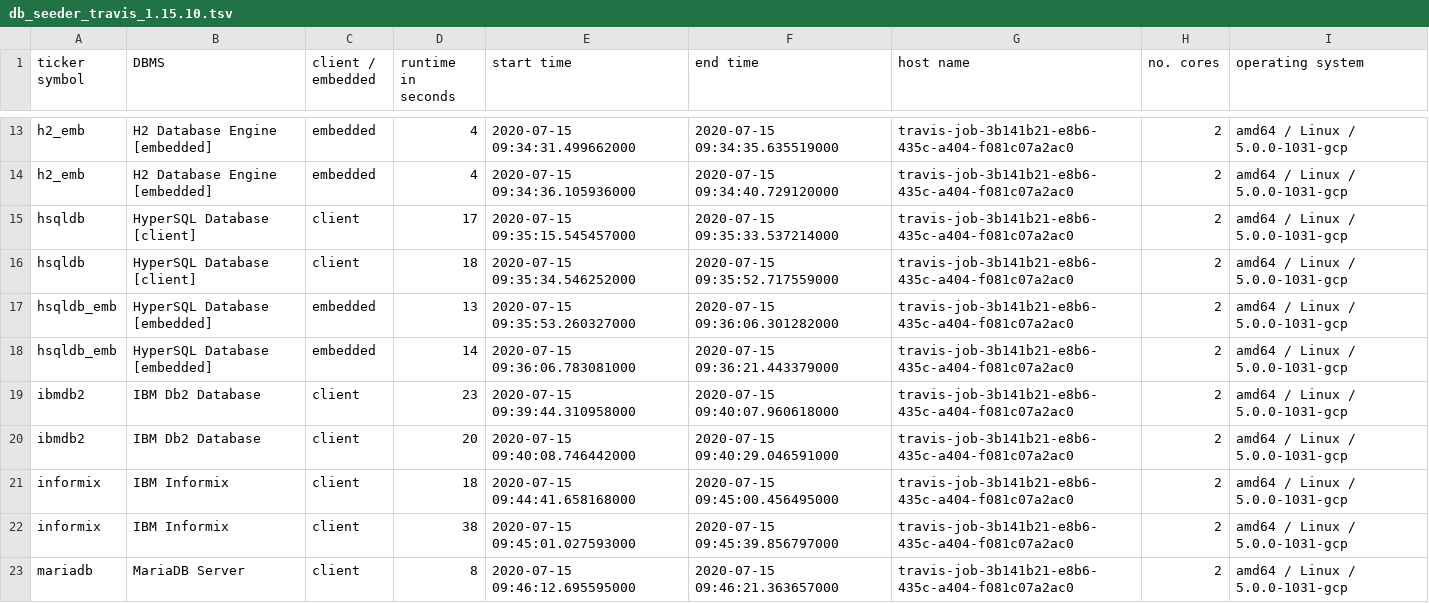
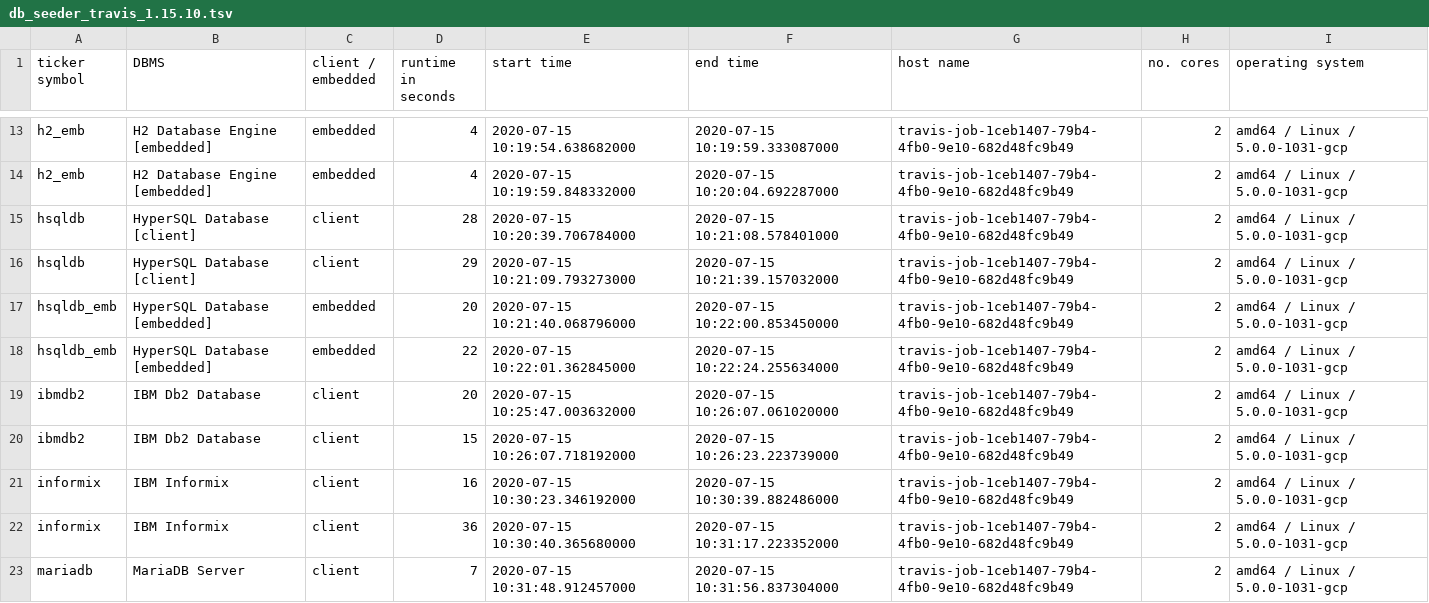
Before and after one commit to KonnexionsGmbH/db_seeder, a TSV file: statistics/db_seeder_travis_1.15.10.tsv, drawn as a sheet; only a part is shown, gaps mark what is left out; the diff covers the shown part only; the diff names each change by its address in the sheet, - before the commit and + after, or states it on an @@ line.

Commit message:
Travis update: 15.07.2020 10:48:27 (Build 218)
[skip ci]

```diff
--- a/statistics/db_seeder_travis_1.15.10.tsv
+++ b/statistics/db_seeder_travis_1.15.10.tsv
-E13 (start time): 2020-07-15 09:34:31.499662000
+E13 (start time): 2020-07-15 10:19:54.638682000
-F13 (end time): 2020-07-15 09:34:35.635519000
+F13 (end time): 2020-07-15 10:19:59.333087000
-G13:G23 (host name): travis-job-3b141b21-e8b6-435c-a404-f081c07a2ac0
+G13:G23 (host name): travis-job-1ceb1407-79b4-4fb0-9e10-682d48fc9b49
-E14 (start time): 2020-07-15 09:34:36.105936000
+E14 (start time): 2020-07-15 10:19:59.848332000
-F14 (end time): 2020-07-15 09:34:40.729120000
+F14 (end time): 2020-07-15 10:20:04.692287000
-D15 (runtime in seconds): 17
+D15 (runtime in seconds): 28
-E15 (start time): 2020-07-15 09:35:15.545457000
+E15 (start time): 2020-07-15 10:20:39.706784000
-F15 (end time): 2020-07-15 09:35:33.537214000
+F15 (end time): 2020-07-15 10:21:08.578401000
-D16 (runtime in seconds): 18
+D16 (runtime in seconds): 29
-E16 (start time): 2020-07-15 09:35:34.546252000
+E16 (start time): 2020-07-15 10:21:09.793273000
-F16 (end time): 2020-07-15 09:35:52.717559000
+F16 (end time): 2020-07-15 10:21:39.157032000
-D17 (runtime in seconds): 13
+D17 (runtime in seconds): 20
-E17 (start time): 2020-07-15 09:35:53.260327000
+E17 (start time): 2020-07-15 10:21:40.068796000
-F17 (end time): 2020-07-15 09:36:06.301282000
+F17 (end time): 2020-07-15 10:22:00.853450000
-D18 (runtime in seconds): 14
+D18 (runtime in seconds): 22
-E18 (start time): 2020-07-15 09:36:06.783081000
+E18 (start time): 2020-07-15 10:22:01.362845000
-F18 (end time): 2020-07-15 09:36:21.443379000
+F18 (end time): 2020-07-15 10:22:24.255634000
-D19 (runtime in seconds): 23
+D19 (runtime in seconds): 20
-E19 (start time): 2020-07-15 09:39:44.310958000
+E19 (start time): 2020-07-15 10:25:47.003632000
-F19 (end time): 2020-07-15 09:40:07.960618000
+F19 (end time): 2020-07-15 10:26:07.061020000
-D20 (runtime in seconds): 20
+D20 (runtime in seconds): 15
-E20 (start time): 2020-07-15 09:40:08.746442000
+E20 (start time): 2020-07-15 10:26:07.718192000
-F20 (end time): 2020-07-15 09:40:29.046591000
+F20 (end time): 2020-07-15 10:26:23.223739000
-D21 (runtime in seconds): 18
+D21 (runtime in seconds): 16
-E21 (start time): 2020-07-15 09:44:41.658168000
+E21 (start time): 2020-07-15 10:30:23.346192000
-F21 (end time): 2020-07-15 09:45:00.456495000
+F21 (end time): 2020-07-15 10:30:39.882486000
-D22 (runtime in seconds): 38
+D22 (runtime in seconds): 36
-E22 (start time): 2020-07-15 09:45:01.027593000
+E22 (start time): 2020-07-15 10:30:40.365680000
-F22 (end time): 2020-07-15 09:45:39.856797000
+F22 (end time): 2020-07-15 10:31:17.223352000
-D23 (runtime in seconds): 8
+D23 (runtime in seconds): 7
-E23 (start time): 2020-07-15 09:46:12.695595000
+E23 (start time): 2020-07-15 10:31:48.912457000
-F23 (end time): 2020-07-15 09:46:21.363657000
+F23 (end time): 2020-07-15 10:31:56.837304000
```
Also changed, not shown: 92 edited cells elsewhere in this file.
